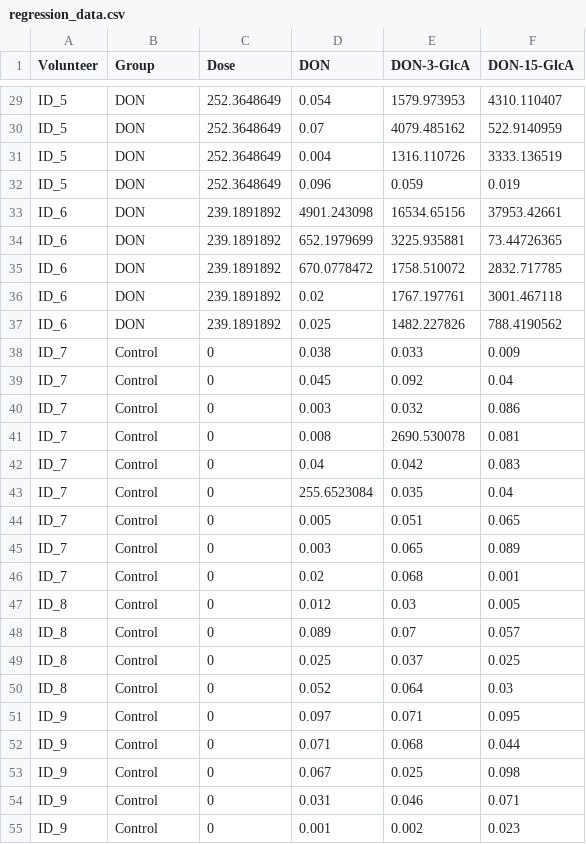
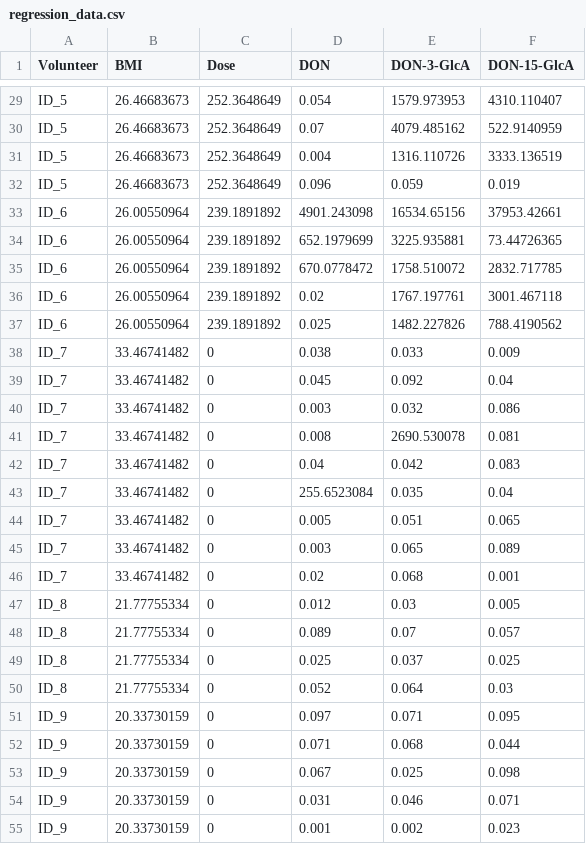
Before and after one commit to eugenioalladio/human-mycotoxin, a CSV file: data/regression_data.csv, drawn as a sheet; only a part is shown, gaps mark what is left out; the diff covers the shown part only; the diff names each change by its address in the sheet, - before the commit and + after, or states it on an @@ line.

```diff
--- a/data/regression_data.csv
+++ b/data/regression_data.csv
-B1: Group
+B1: BMI
-B29:B32 (BMI): DON
+B29:B32 (BMI): 26.46683673
-B33:B37 (BMI): DON
+B33:B37 (BMI): 26.00550964
-B38:B46 (BMI): Control
+B38:B46 (BMI): 33.46741482
-B47:B50 (BMI): Control
+B47:B50 (BMI): 21.77755334
-B51:B55 (BMI): Control
+B51:B55 (BMI): 20.33730159
```
Also changed, not shown: 112 edited cells elsewhere in this file.
